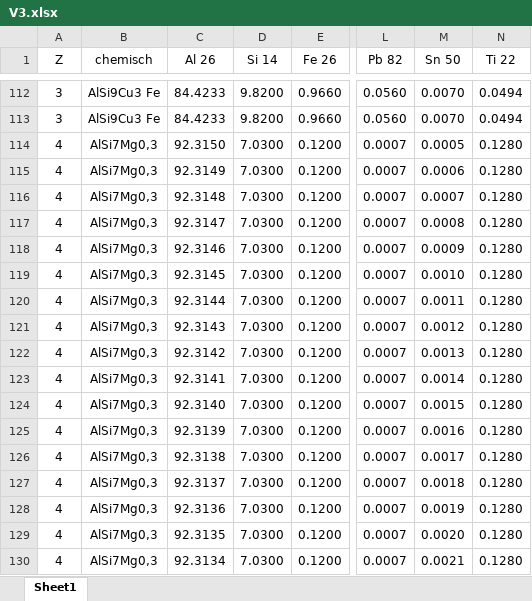
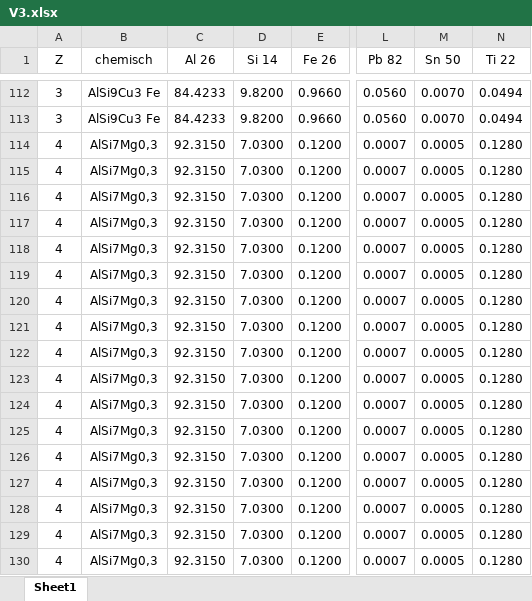
Before and after one commit to Rakeshsah740/PINN, an Excel workbook: V3.xlsx, sheet Sheet1, drawn as a sheet; only a part is shown, gaps mark what is left out; values as stored, in another font and other column widths than the file's, no borders; the diff covers the shown part only; the diff names each change by its address in the sheet, - before the commit and + after, or states it on an @@ line.

```diff
--- a/V3.xlsx (sheet Sheet1)
+++ b/V3.xlsx (sheet Sheet1)
-C115 (Al 26): 92.3149
+C115 (Al 26): 92.3150
-M115 (Sn 50): 0.0006
+M115 (Sn 50): 0.0005
-C116 (Al 26): 92.3148
+C116 (Al 26): 92.3150
-M116 (Sn 50): 0.0007
+M116 (Sn 50): 0.0005
-C117 (Al 26): 92.3147
+C117 (Al 26): 92.3150
-M117 (Sn 50): 0.0008
+M117 (Sn 50): 0.0005
-C118 (Al 26): 92.3146
+C118 (Al 26): 92.3150
-M118 (Sn 50): 0.0009
+M118 (Sn 50): 0.0005
-C119 (Al 26): 92.3145
+C119 (Al 26): 92.3150
-M119 (Sn 50): 0.0010
+M119 (Sn 50): 0.0005
-C120 (Al 26): 92.3144
+C120 (Al 26): 92.3150
-M120 (Sn 50): 0.0011
+M120 (Sn 50): 0.0005
-C121 (Al 26): 92.3143
+C121 (Al 26): 92.3150
-M121 (Sn 50): 0.0012
+M121 (Sn 50): 0.0005
-C122 (Al 26): 92.3142
+C122 (Al 26): 92.3150
-M122 (Sn 50): 0.0013
+M122 (Sn 50): 0.0005
-C123 (Al 26): 92.3141
+C123 (Al 26): 92.3150
-M123 (Sn 50): 0.0014
+M123 (Sn 50): 0.0005
-C124 (Al 26): 92.3140
+C124 (Al 26): 92.3150
-M124 (Sn 50): 0.0015
+M124 (Sn 50): 0.0005
-C125 (Al 26): 92.3139
+C125 (Al 26): 92.3150
-M125 (Sn 50): 0.0016
+M125 (Sn 50): 0.0005
-C126 (Al 26): 92.3138
+C126 (Al 26): 92.3150
-M126 (Sn 50): 0.0017
+M126 (Sn 50): 0.0005
-C127 (Al 26): 92.3137
+C127 (Al 26): 92.3150
-M127 (Sn 50): 0.0018
+M127 (Sn 50): 0.0005
-C128 (Al 26): 92.3136
+C128 (Al 26): 92.3150
-M128 (Sn 50): 0.0019
+M128 (Sn 50): 0.0005
-C129 (Al 26): 92.3135
+C129 (Al 26): 92.3150
-M129 (Sn 50): 0.0020
+M129 (Sn 50): 0.0005
-C130 (Al 26): 92.3134
+C130 (Al 26): 92.3150
-M130 (Sn 50): 0.0021
+M130 (Sn 50): 0.0005
```
Also changed, not shown: 8 edited cells elsewhere in this sheet, excel/X_test.xlsx, excel/X_test_np.xlsx, 13 other files.
